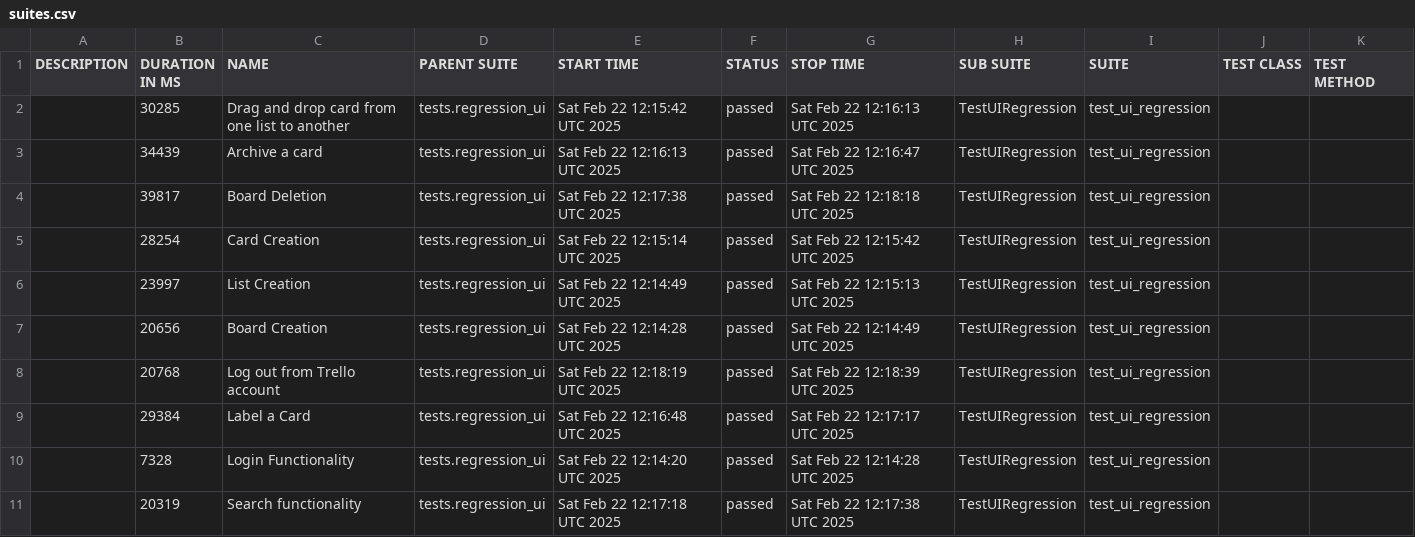
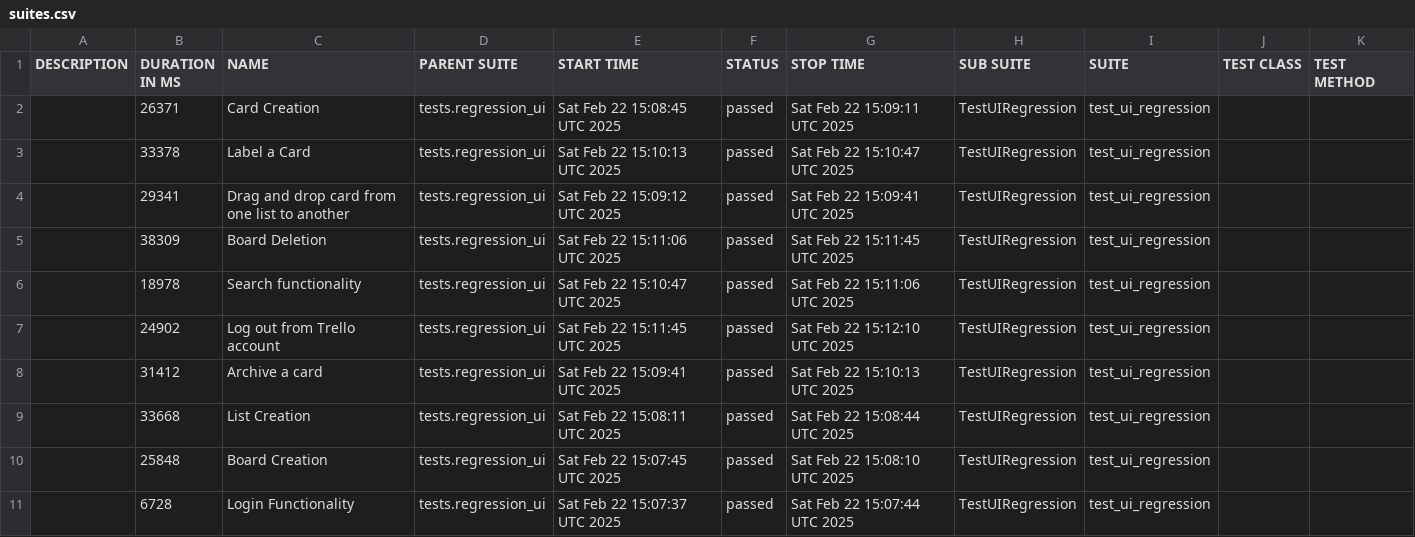
Before and after one commit to vkqapro/pythonSelenium, a CSV file: data/suites.csv, drawn as a sheet.

```diff
--- a/data/suites.csv
+++ b/data/suites.csv
@@ -1,11 +1,11 @@
 "DESCRIPTION","DURATION IN MS","NAME","PARENT SUITE","START TIME","STATUS","STOP TIME","SUB SUITE","SUITE","TEST CLASS","TEST METHOD"
-"","30285","Drag and drop card from one list to another","tests.regression_ui","Sat Feb 22 12:15:42 UTC 2025","passed","Sat Feb 22 12:16:13 UTC 2025","TestUIRegression","test_ui_regression","",""
-"","34439","Archive a card","tests.regression_ui","Sat Feb 22 12:16:13 UTC 2025","passed","Sat Feb 22 12:16:47 UTC 2025","TestUIRegression","test_ui_regression","",""
-"","39817","Board Deletion","tests.regression_ui","Sat Feb 22 12:17:38 UTC 2025","passed","Sat Feb 22 12:18:18 UTC 2025","TestUIRegression","test_ui_regression","",""
-"","28254","Card Creation","tests.regression_ui","Sat Feb 22 12:15:14 UTC 2025","passed","Sat Feb 22 12:15:42 UTC 2025","TestUIRegression","test_ui_regression","",""
-"","23997","List Creation","tests.regression_ui","Sat Feb 22 12:14:49 UTC 2025","passed","Sat Feb 22 12:15:13 UTC 2025","TestUIRegression","test_ui_regression","",""
-"","20656","Board Creation","tests.regression_ui","Sat Feb 22 12:14:28 UTC 2025","passed","Sat Feb 22 12:14:49 UTC 2025","TestUIRegression","test_ui_regression","",""
-"","20768","Log out from Trello account","tests.regression_ui","Sat Feb 22 12:18:19 UTC 2025","passed","Sat Feb 22 12:18:39 UTC 2025","TestUIRegression","test_ui_regression","",""
-"","29384","Label a Card","tests.regression_ui","Sat Feb 22 12:16:48 UTC 2025","passed","Sat Feb 22 12:17:17 UTC 2025","TestUIRegression","test_ui_regression","",""
-"","7328","Login Functionality","tests.regression_ui","Sat Feb 22 12:14:20 UTC 2025","passed","Sat Feb 22 12:14:28 UTC 2025","TestUIRegression","test_ui_regression","",""
-"","20319","Search functionality","tests.regression_ui","Sat Feb 22 12:17:18 UTC 2025","passed","Sat Feb 22 12:17:38 UTC 2025","TestUIRegression","test_ui_regression","",""
+"","26371","Card Creation","tests.regression_ui","Sat Feb 22 15:08:45 UTC 2025","passed","Sat Feb 22 15:09:11 UTC 2025","TestUIRegression","test_ui_regression","",""
+"","33378","Label a Card","tests.regression_ui","Sat Feb 22 15:10:13 UTC 2025","passed","Sat Feb 22 15:10:47 UTC 2025","TestUIRegression","test_ui_regression","",""
+"","29341","Drag and drop card from one list to another","tests.regression_ui","Sat Feb 22 15:09:12 UTC 2025","passed","Sat Feb 22 15:09:41 UTC 2025","TestUIRegression","test_ui_regression","",""
+"","38309","Board Deletion","tests.regression_ui","Sat Feb 22 15:11:06 UTC 2025","passed","Sat Feb 22 15:11:45 UTC 2025","TestUIRegression","test_ui_regression","",""
+"","18978","Search functionality","tests.regression_ui","Sat Feb 22 15:10:47 UTC 2025","passed","Sat Feb 22 15:11:06 UTC 2025","TestUIRegression","test_ui_regression","",""
+"","24902","Log out from Trello account","tests.regression_ui","Sat Feb 22 15:11:45 UTC 2025","passed","Sat Feb 22 15:12:10 UTC 2025","TestUIRegression","test_ui_regression","",""
+"","31412","Archive a card","tests.regression_ui","Sat Feb 22 15:09:41 UTC 2025","passed","Sat Feb 22 15:10:13 UTC 2025","TestUIRegression","test_ui_regression","",""
+"","33668","List Creation","tests.regression_ui","Sat Feb 22 15:08:11 UTC 2025","passed","Sat Feb 22 15:08:44 UTC 2025","TestUIRegression","test_ui_regression","",""
+"","25848","Board Creation","tests.regression_ui","Sat Feb 22 15:07:45 UTC 2025","passed","Sat Feb 22 15:08:10 UTC 2025","TestUIRegression","test_ui_regression","",""
+"","6728","Login Functionality","tests.regression_ui","Sat Feb 22 15:07:37 UTC 2025","passed","Sat Feb 22 15:07:44 UTC 2025","TestUIRegression","test_ui_regression","",""
```
Also changed, not shown: 34 other files.
